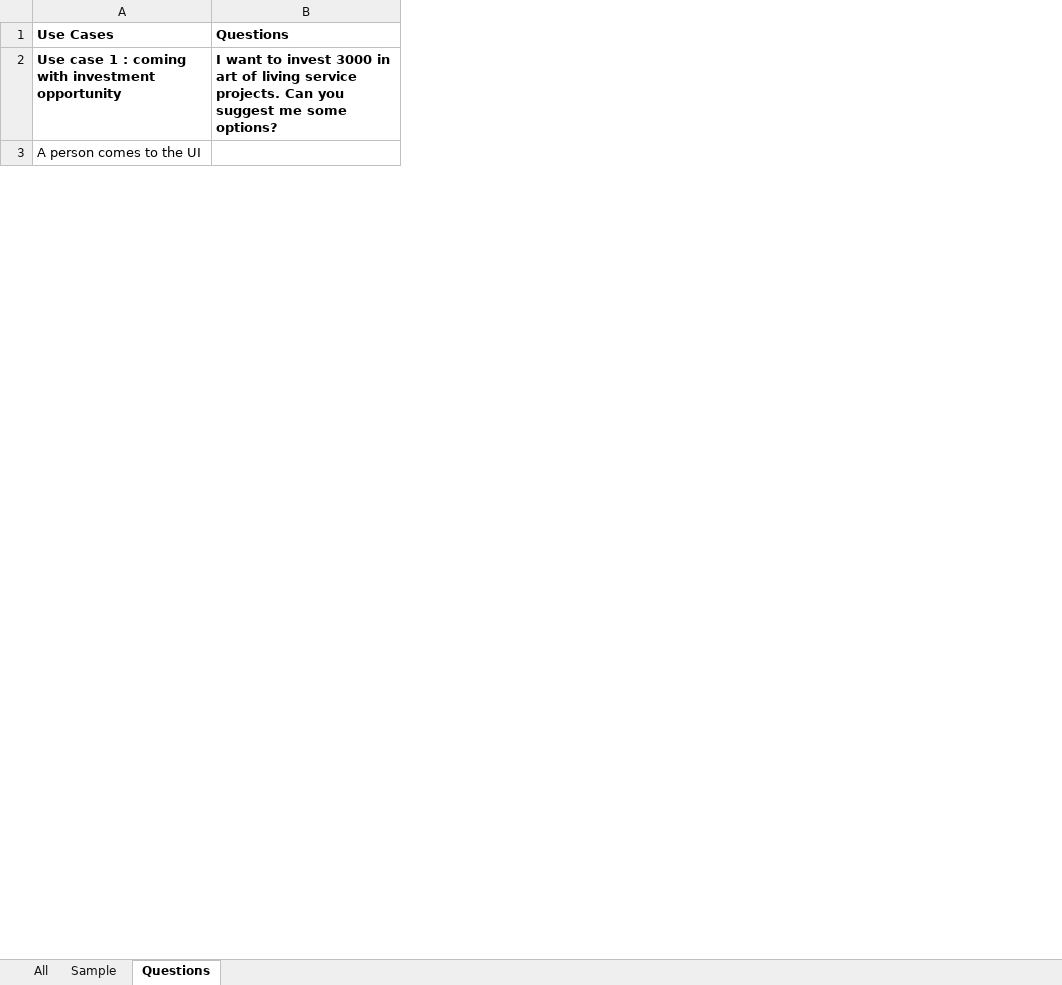
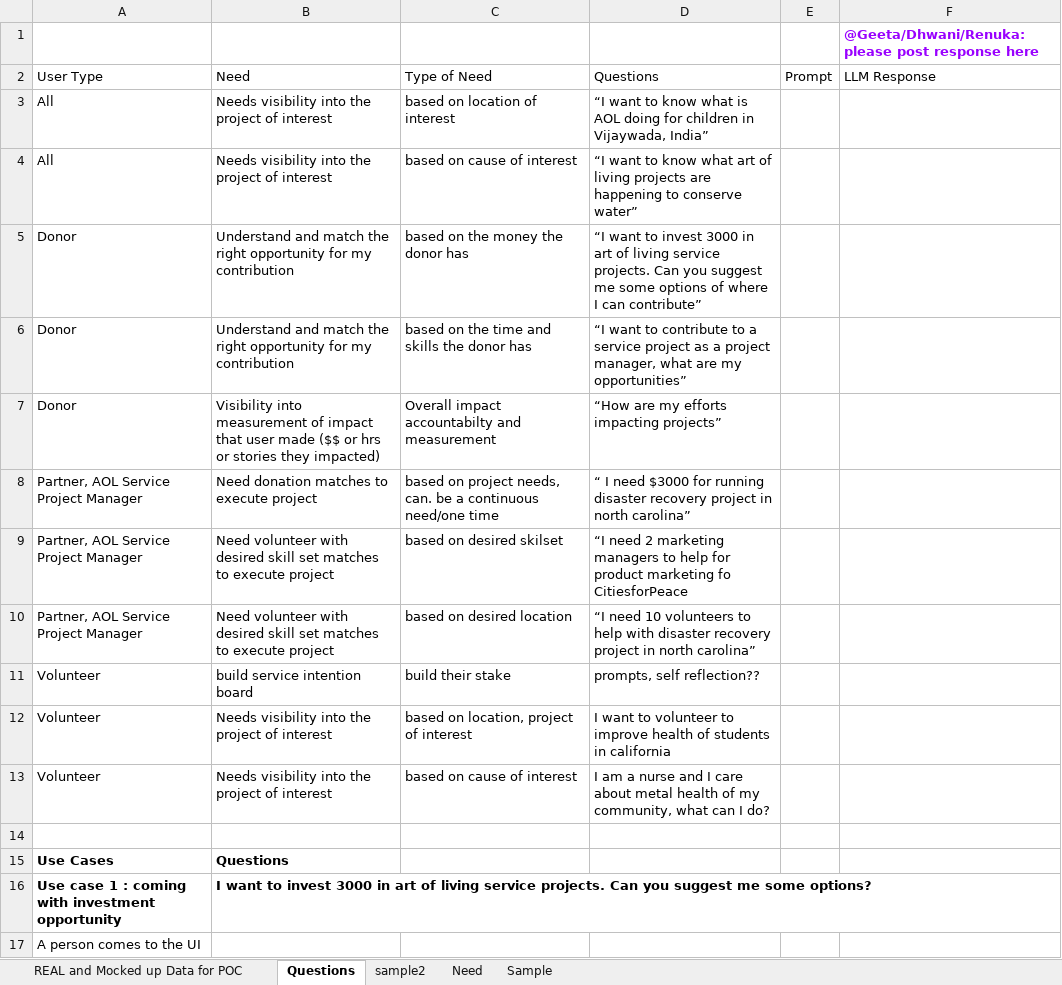
Before and after one commit to dhwaniserai/aol-chatbot-poc, an Excel workbook: Data Sample for Altro AI.xlsx, sheet Questions, drawn as a sheet; only a part is shown; values as stored, in another font and other column widths than the file's, no borders; charts and pictures and table styles not drawn; the diff names each change by its address in the sheet, - before the commit and + after, or states it on an @@ line.

```diff
--- a/Data Sample for Altro AI.xlsx (sheet Questions)
+++ b/Data Sample for Altro AI.xlsx (sheet Questions)
-sheet tab: All
+sheet tab: REAL and Mocked up Data for POC
+sheet tab: sample2
+sheet tab: Need
@@ sheet tab order changed: REAL and Mocked up Data for POC | Questions | sample2 | Need | Sample @@
+column C, empty
+column D, empty
+column E, empty
+column F, empty
+row 1:  |  |  |  |  | @Geeta/Dhwani/Renuka: please post response here
+row 2: User Type | Need | Type of Need | Questions | Prompt | LLM Response
+row 3: All | Needs visibility into the project of interest | based on location of interest | “I want to know what is AOL doing for children in Vijaywada, India”
+row 4: All | Needs visibility into the project of interest | based on cause of interest | “I want to know what art of living projects are happening to conserve water”
+row 5: Donor | Understand and match the right opportunity for my contribution | based on the money the donor has | “I want to invest 3000 in art of living service projects. Can you suggest me some options of where I can contribute”
+row 6: Donor | Understand and match the right opportunity for my contribution | based on the time and skills the donor has | “I want to contribute to a service project as a project manager, what are my opportunities”
+row 7: Donor | Visibility into measurement of impact that user made ($$ or hrs or stories they impacted) | Overall impact accountabilty and measurement | “How are my efforts impacting projects”
+row 8: Partner, AOL Service Project Manager | Need donation matches to execute project | based on project needs, can. be a continuous need/one time | “ I need $3000 for running disaster recovery project in north carolina”
+row 9: Partner, AOL Service Project Manager | Need volunteer with desired skill set matches to execute project | based on desired skilset | “I need 2 marketing managers to help for product marketing fo CitiesforPeace
+row 10: Partner, AOL Service Project Manager | Need volunteer with desired skill set matches to execute project | based on desired location | “I need 10 volunteers to help with disaster recovery project in north carolina”
+row 11: Volunteer | build service intention board | build their stake | prompts, self reflection??
+row 12: Volunteer | Needs visibility into the project of interest | based on location, project of interest | I want to volunteer to improve health of students in california
+row 13: Volunteer | Needs visibility into the project of interest | based on cause of interest | I am a nurse and I care about metal health of my community, what can I do?
+row 14: (empty)
```
Also changed, not shown: sheet REAL and Mocked up Data for POC, charts or pictures, 9 other files.
